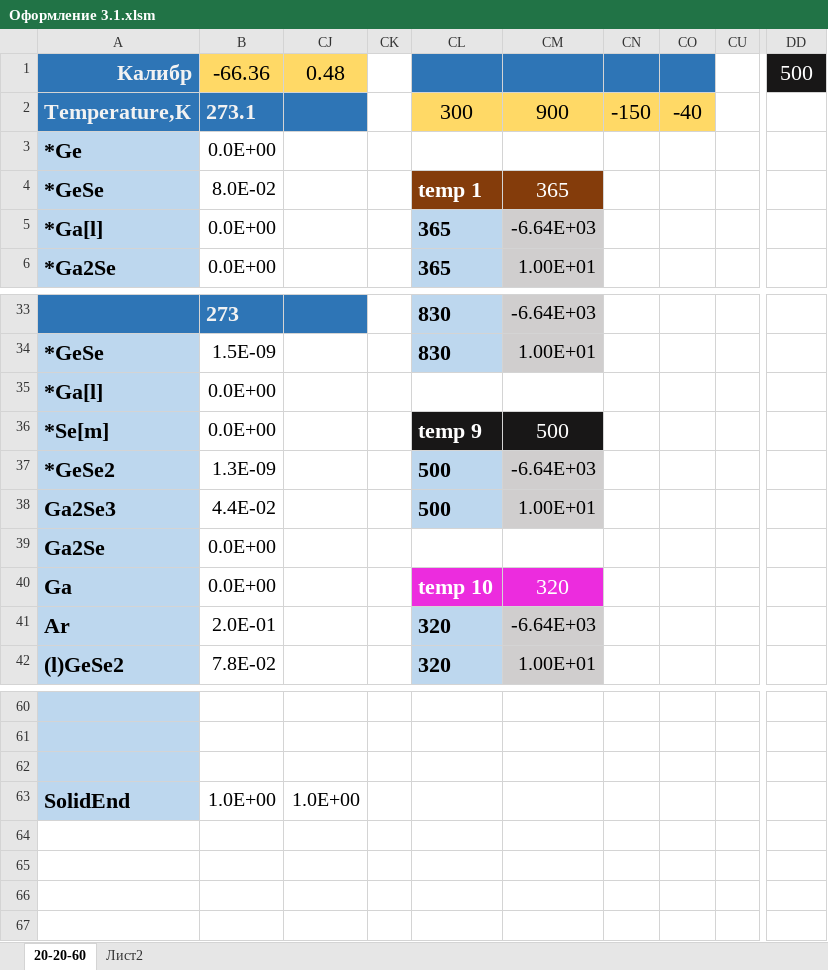
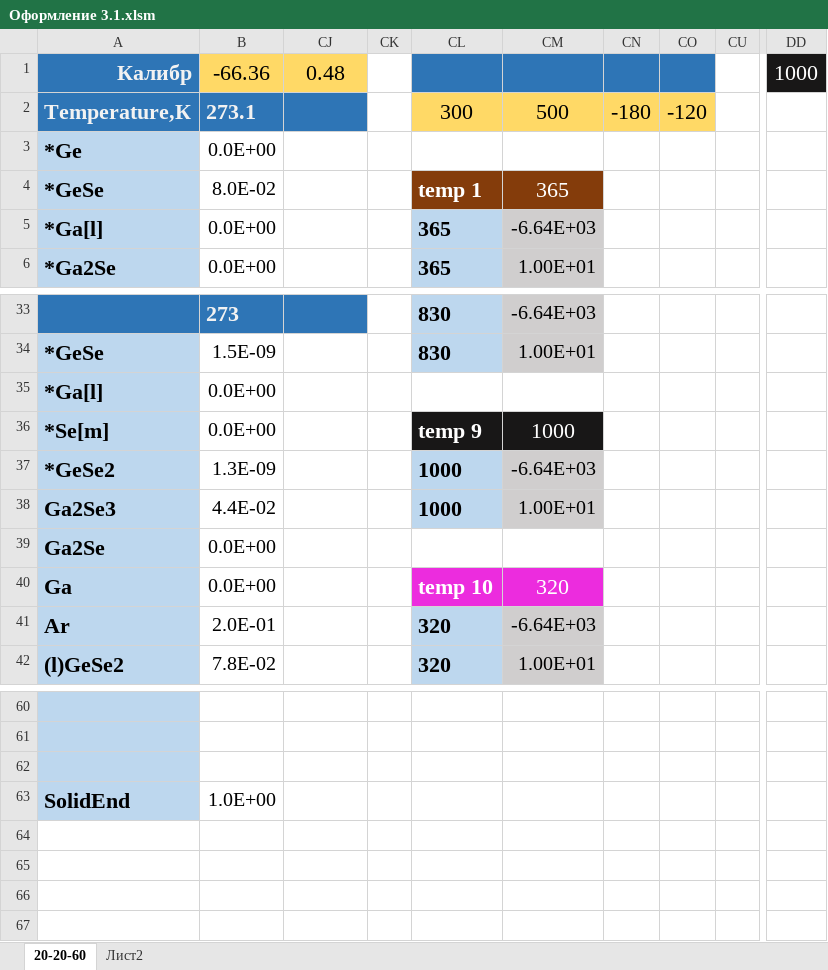
Before and after one commit to EnglishBeach/glass, an Excel workbook: Оформление/Оформление 3.1.xlsm, sheet 20-20-60, drawn as a sheet; only a part is shown, gaps mark what is left out; values as stored, in another font and other column widths than the file's, no borders; charts and pictures and conditional formats and table styles not drawn; the diff names each change by its address in the sheet, - before the commit and + after, or states it on an @@ line.

Commit message:
Почти Закончено оформление графиков

```diff
--- a/Оформление/Оформление 3.1.xlsm (sheet 20-20-60)
+++ b/Оформление/Оформление 3.1.xlsm (sheet 20-20-60)
-DD1: 500
+DD1: 1000
-CM2: 900
+CM2: 500
-CN2: -150
+CN2: -180
-CO2: -40
+CO2: -120
-CM36: 500
+CM36: 1000
-CL37:CL38: 500
+CL37:CL38: 1000
-CJ63: 1.0E+00
+CJ63: (empty)
```
Also changed, not shown: charts or pictures, 1 other file.
